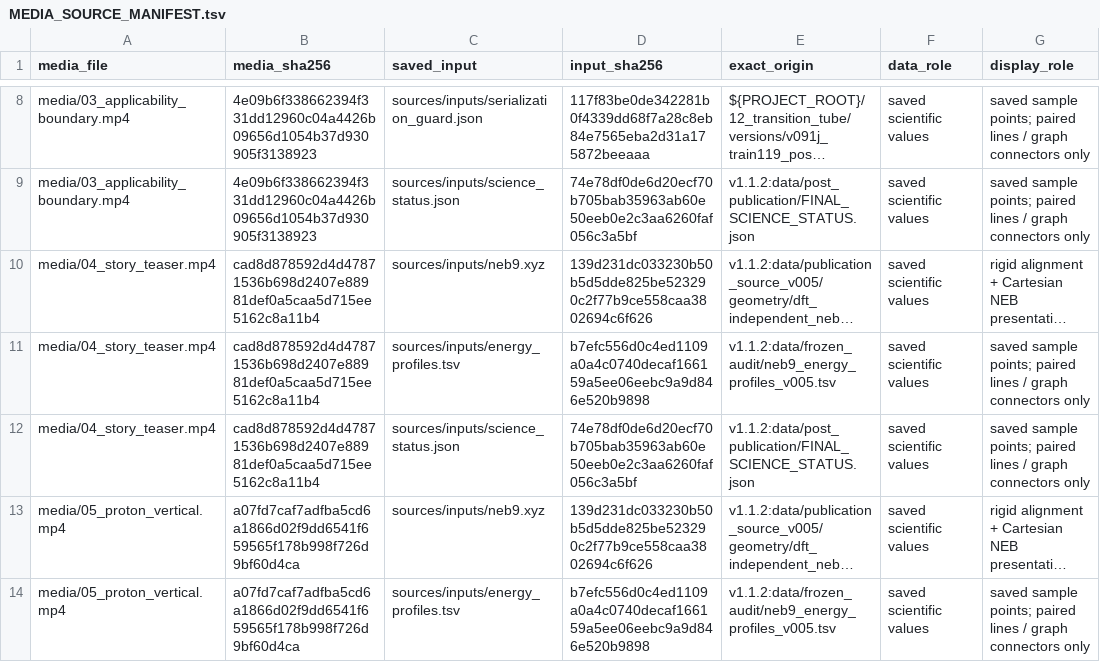
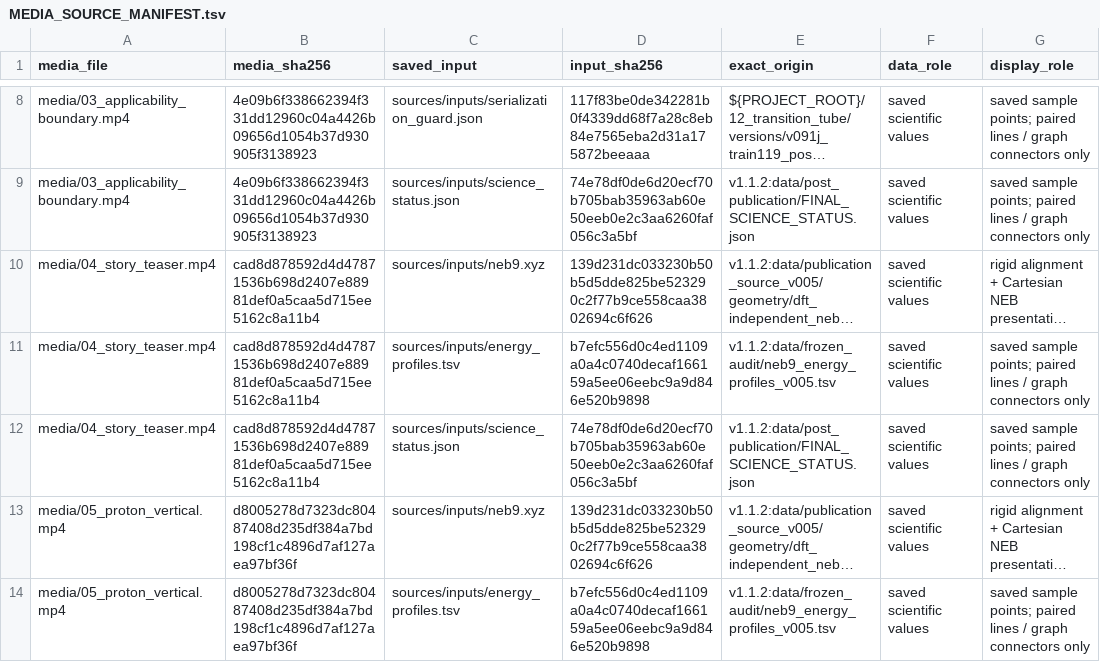
Before and after one commit to spicmaff/malonaldehyde-transition-sampling, a TSV file: presentation/visual-story/v001/sources/MEDIA_SOURCE_MANIFEST.tsv, drawn as a sheet; only a part is shown, gaps mark what is left out; long unchanged cells end in …; the diff names each change by its address in the sheet, - before the commit and + after, or states it on an @@ line.

```diff
--- a/presentation/visual-story/v001/sources/MEDIA_SOURCE_MANIFEST.tsv
+++ b/presentation/visual-story/v001/sources/MEDIA_SOURCE_MANIFEST.tsv
-B13:B14 (media_sha256): a07fd7caf7adfba5cd6a1866d02f9dd6541f659565f178b998f726d9bf60d4ca
+B13:B14 (media_sha256): d8005278d7323dc80487408d235df384a7bd198cf1c4896d7af127aea97bf36f
```
Also changed, not shown: provenance/VISUAL_STORY_ASSET_MANIFEST.tsv, scripts/SCRIPT_INDEX.tsv, 5 other files.
